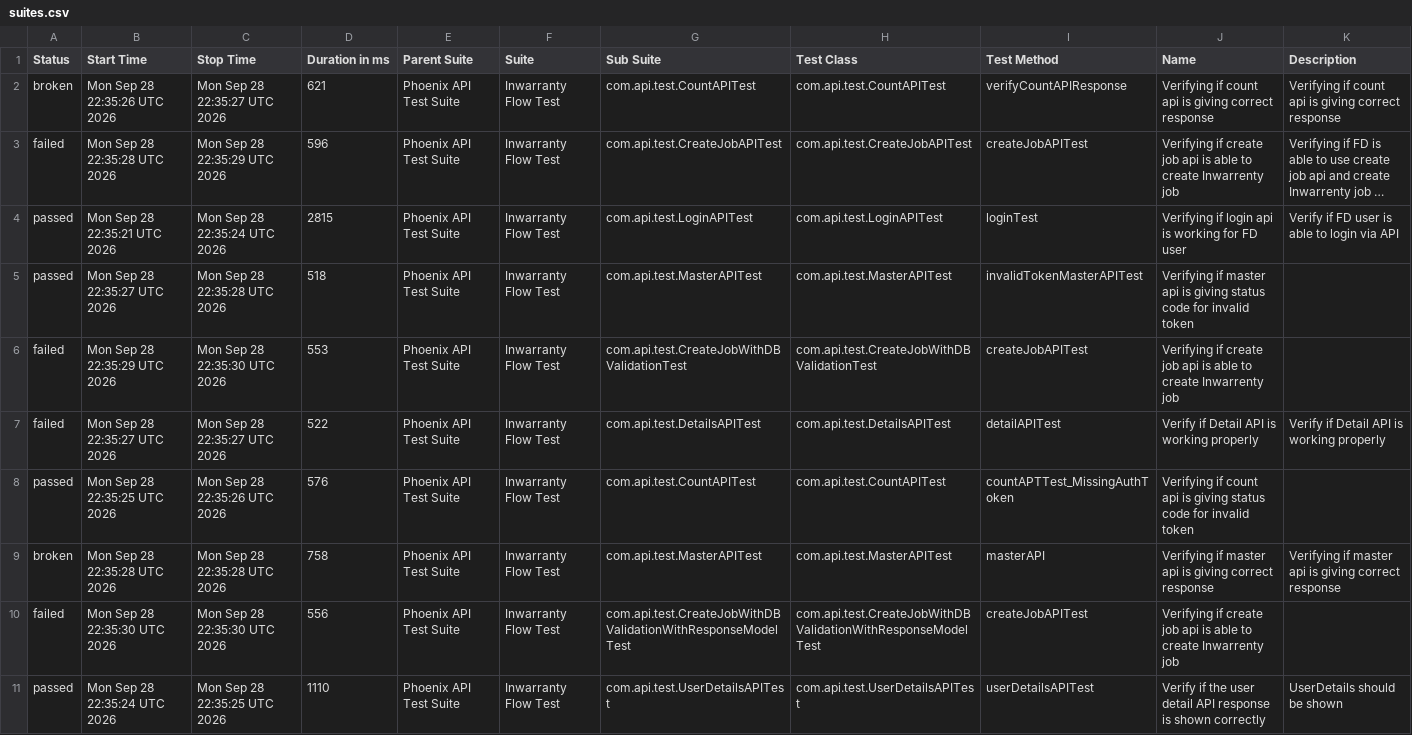
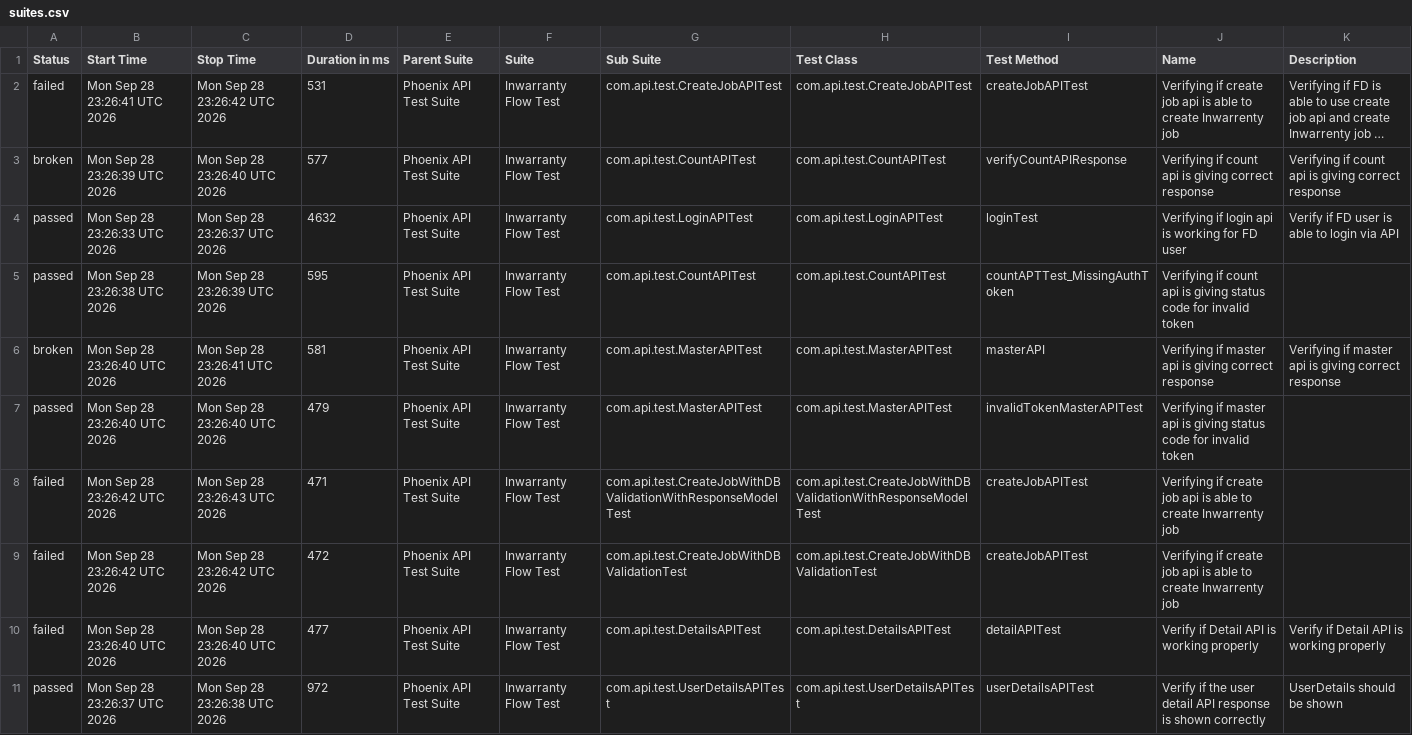
Before and after one commit to manasi7830/PhoneixTestAutomationFramework, a CSV file: data/suites.csv, drawn as a sheet; long unchanged cells end in …; removed rows and columns are numbered as before the commit, all else as after; the diff names each change by its address in the sheet, - before the commit and + after, or states it on an @@ line.

```diff
--- a/data/suites.csv
+++ b/data/suites.csv
-row 2: broken | Mon Sep 28 22:35:26 UTC 2026 | Mon Sep 28 22:35:27 UTC 2026 | 621 | Phoenix API Test Suite | Inwarranty Flow Test | com.api.test.CountAPITest | com.api.test.CountAPITest | verifyCountAPIResponse | Verifying if count api is giving correct response | Verifying if count api is giving correct response
-B2 (Start Time): Mon Sep 28 22:35:28 UTC 2026
+B2 (Start Time): Mon Sep 28 23:26:41 UTC 2026
-C2 (Stop Time): Mon Sep 28 22:35:29 UTC 2026
+C2 (Stop Time): Mon Sep 28 23:26:42 UTC 2026
-D2 (Duration in ms): 596
+D2 (Duration in ms): 531
+row 3: broken | Mon Sep 28 23:26:39 UTC 2026 | Mon Sep 28 23:26:40 UTC 2026 | 577 | Phoenix API Test Suite | Inwarranty Flow Test | com.api.test.CountAPITest | com.api.test.CountAPITest | verifyCountAPIResponse | Verifying if count api is giving correct response | Verifying if count api is giving correct response
-B4 (Start Time): Mon Sep 28 22:35:21 UTC 2026
+B4 (Start Time): Mon Sep 28 23:26:33 UTC 2026
-C4 (Stop Time): Mon Sep 28 22:35:24 UTC 2026
+C4 (Stop Time): Mon Sep 28 23:26:37 UTC 2026
-D4 (Duration in ms): 2815
+D4 (Duration in ms): 4632
-row 5: passed | Mon Sep 28 22:35:27 UTC 2026 | Mon Sep 28 22:35:28 UTC 2026 | 518 | Phoenix API Test Suite | Inwarranty Flow Test | com.api.test.MasterAPITest | com.api.test.MasterAPITest | invalidTokenMasterAPITest | Verifying if master api is giving status code for invalid token
-row 6: failed | Mon Sep 28 22:35:29 UTC 2026 | Mon Sep 28 22:35:30 UTC 2026 | 553 | Phoenix API Test Suite | Inwarranty Flow Test | com.api.test.CreateJobWithDBValidationTest | com.api.test.CreateJobWithDBValidationTest | createJobAPITest | Verifying if create job api is able to create Inwarrenty job
-row 7: failed | Mon Sep 28 22:35:27 UTC 2026 | Mon Sep 28 22:35:27 UTC 2026 | 522 | Phoenix API Test Suite | Inwarranty Flow Test | com.api.test.DetailsAPITest | com.api.test.DetailsAPITest | detailAPITest | Verify if Detail API is working properly | Verify if Detail API is working properly
-B5 (Start Time): Mon Sep 28 22:35:25 UTC 2026
+B5 (Start Time): Mon Sep 28 23:26:38 UTC 2026
-C5 (Stop Time): Mon Sep 28 22:35:26 UTC 2026
+C5 (Stop Time): Mon Sep 28 23:26:39 UTC 2026
-D5 (Duration in ms): 576
+D5 (Duration in ms): 595
-B6 (Start Time): Mon Sep 28 22:35:28 UTC 2026
+B6 (Start Time): Mon Sep 28 23:26:40 UTC 2026
-C6 (Stop Time): Mon Sep 28 22:35:28 UTC 2026
+C6 (Stop Time): Mon Sep 28 23:26:41 UTC 2026
-D6 (Duration in ms): 758
+D6 (Duration in ms): 581
+row 7: passed | Mon Sep 28 23:26:40 UTC 2026 | Mon Sep 28 23:26:40 UTC 2026 | 479 | Phoenix API Test Suite | Inwarranty Flow Test | com.api.test.MasterAPITest | com.api.test.MasterAPITest | invalidTokenMasterAPITest | Verifying if master api is giving status code for invalid token
-B8 (Start Time): Mon Sep 28 22:35:30 UTC 2026
+B8 (Start Time): Mon Sep 28 23:26:42 UTC 2026
-C8 (Stop Time): Mon Sep 28 22:35:30 UTC 2026
+C8 (Stop Time): Mon Sep 28 23:26:43 UTC 2026
-D8 (Duration in ms): 556
+D8 (Duration in ms): 471
+row 9: failed | Mon Sep 28 23:26:42 UTC 2026 | Mon Sep 28 23:26:42 UTC 2026 | 472 | Phoenix API Test Suite | Inwarranty Flow Test | com.api.test.CreateJobWithDBValidationTest | com.api.test.CreateJobWithDBValidationTest | createJobAPITest | Verifying if create job api is able to create Inwarrenty job
+row 10: failed | Mon Sep 28 23:26:40 UTC 2026 | Mon Sep 28 23:26:40 UTC 2026 | 477 | Phoenix API Test Suite | Inwarranty Flow Test | com.api.test.DetailsAPITest | com.api.test.DetailsAPITest | detailAPITest | Verify if Detail API is working properly | Verify if Detail API is working properly
-B11 (Start Time): Mon Sep 28 22:35:24 UTC 2026
+B11 (Start Time): Mon Sep 28 23:26:37 UTC 2026
-C11 (Stop Time): Mon Sep 28 22:35:25 UTC 2026
+C11 (Stop Time): Mon Sep 28 23:26:38 UTC 2026
-D11 (Duration in ms): 1110
+D11 (Duration in ms): 972
```
Also changed, not shown: data/behaviors.csv, 57 other files.
